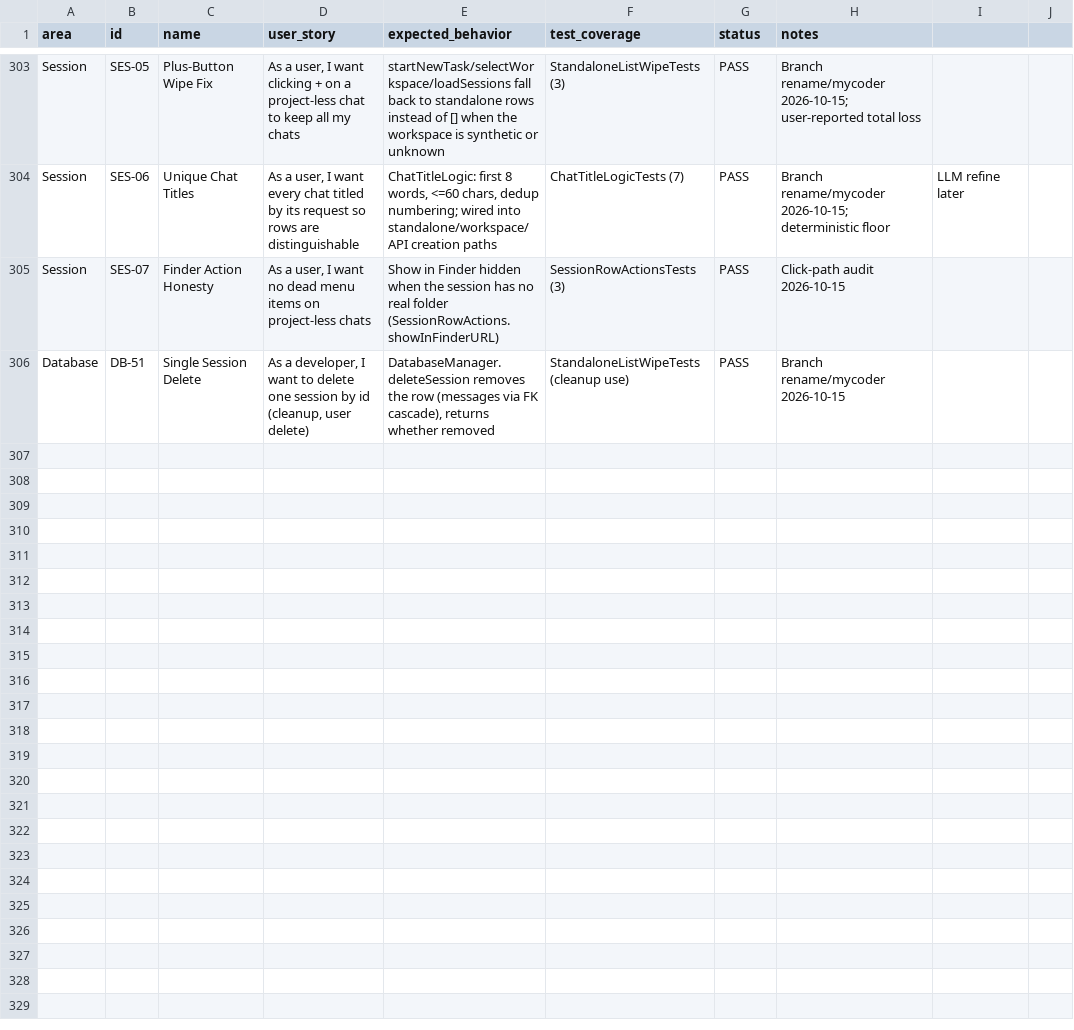
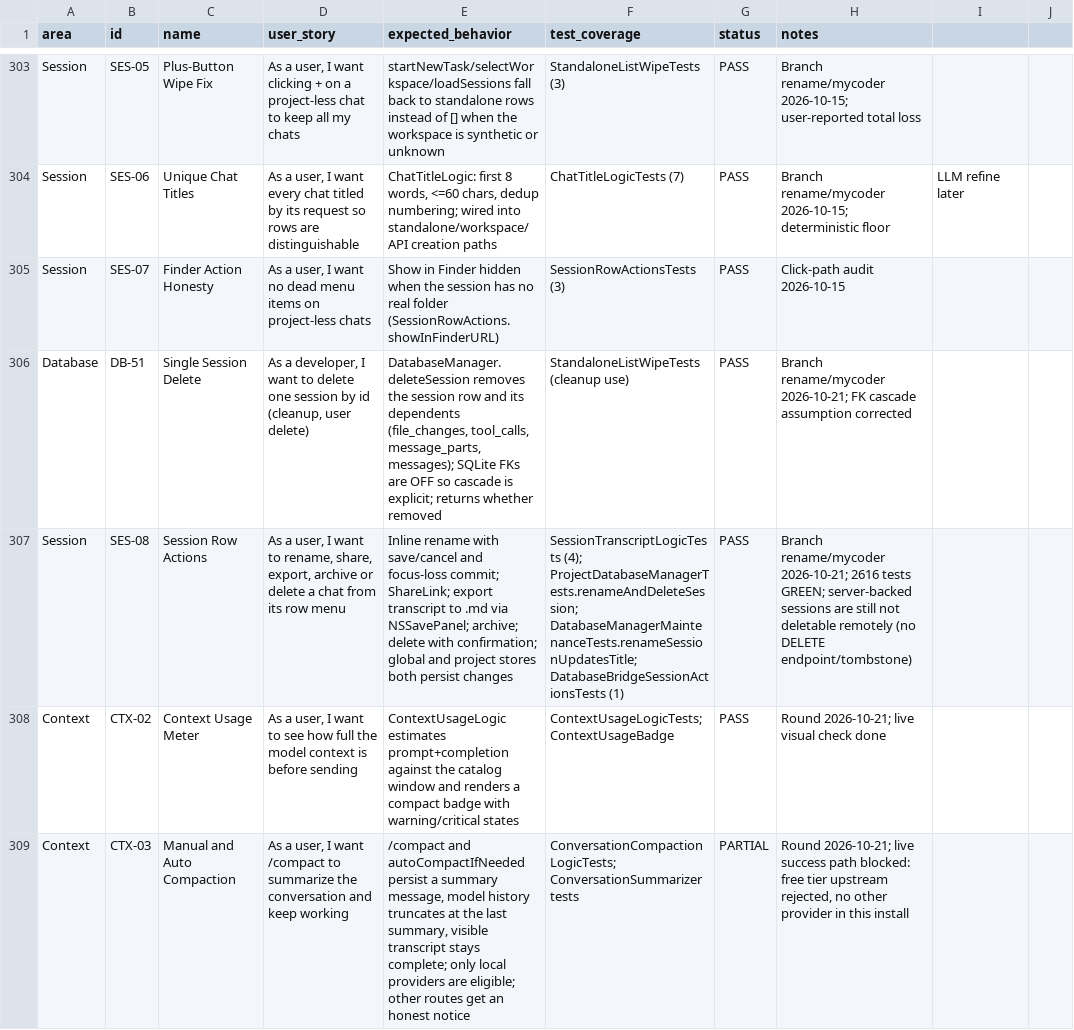
Before and after one commit to visawestern/MiCoder, a CSV file: docs/FEATURE_SPREADSHEET.csv, drawn as a sheet; only a part is shown, gaps mark what is left out; the diff names each change by its address in the sheet, - before the commit and + after, or states it on an @@ line.

Commit message:
docs: register session row actions and context compaction

```diff
--- a/docs/FEATURE_SPREADSHEET.csv
+++ b/docs/FEATURE_SPREADSHEET.csv
-E306 (expected_behavior): …removes the row (messages via FK cascade), returns whether…
+E306 (expected_behavior): …removes the session row and its dependents (file_changes, tool_calls, message_parts, messages); SQLite FKs are OFF so cascade is explicit; returns whether…
-H306 (notes): Branch rename/mycoder 2026-10-15
+H306 (notes): Branch rename/mycoder 2026-10-21; FK cascade assumption corrected
+row 307: Session | SES-08 | Session Row Actions | As a user, I want to rename, share, export, archive or delete a chat from its row menu | Inline rename with save/cancel and focus-loss commit; ShareLink; export transcript to .md via NSSavePanel; archive; delete with confirmation; global and project stores both persist changes | SessionTranscriptLogicTests (4); ProjectDatabaseManagerTests.renameAndDeleteSession; DatabaseManagerMaintenanceTests.renameSessionUpdatesTitle; DatabaseBridgeSessionActionsTests (1) | PASS | Branch rename/mycoder 2026-10-21; 2616 tests GREEN; server-backed sessions are still not deletable remotely (no DELETE endpoint/tombstone)
+row 308: Context | CTX-02 | Context Usage Meter | As a user, I want to see how full the model context is before sending | ContextUsageLogic estimates prompt+completion against the catalog window and renders a compact badge with warning/critical states | ContextUsageLogicTests; ContextUsageBadge | PASS | Round 2026-10-21; live visual check done
+row 309: Context | CTX-03 | Manual and Auto Compaction | As a user, I want /compact to summarize the conversation and keep working | /compact and autoCompactIfNeeded persist a summary message, model history truncates at the last summary, visible transcript stays complete; only local providers are eligible; other routes get an honest notice | ConversationCompactionLogicTests; ConversationSummarizer tests | PARTIAL | Round 2026-10-21; live success path blocked: free tier upstream rejected, no other provider in this install
```
Also changed, not shown: 1 other file.
